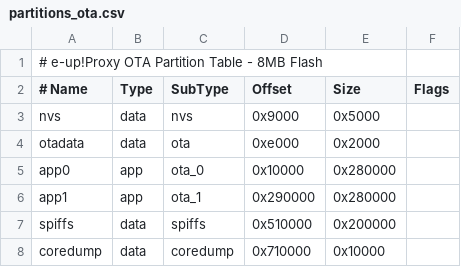
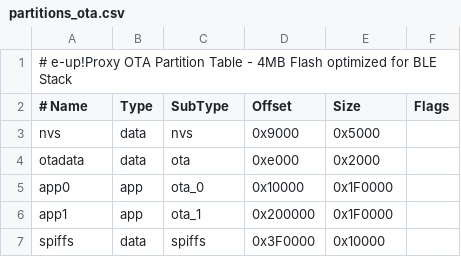
Before and after one commit to BertP/e-up-Proxy_BLE, a CSV file: partitions_ota.csv, drawn as a sheet.

```diff
--- a/partitions_ota.csv
+++ b/partitions_ota.csv
@@ -1,2 +1,2 @@
-# e-up!Proxy OTA Partition Table - 8MB Flash
+# e-up!Proxy OTA Partition Table - 4MB Flash optimized for BLE Stack
 # Name,    Type, SubType,  Offset,   Size,   Flags
@@ -4,5 +4,4 @@ nvs,       data, nvs,      0x9000,   0x5000,
 otadata,   data, ota,      0xe000,   0x2000,
-app0,      app,  ota_0,    0x10000,  0x280000,
-app1,      app,  ota_1,    0x290000, 0x280000,
-spiffs,    data, spiffs,   0x510000, 0x200000,
-coredump,  data, coredump, 0x710000, 0x10000,
+app0,      app,  ota_0,    0x10000,  0x1F0000,
+app1,      app,  ota_1,    0x200000, 0x1F0000,
+spiffs,    data, spiffs,   0x3F0000, 0x10000,
```
Also changed, not shown: 5 other files.
